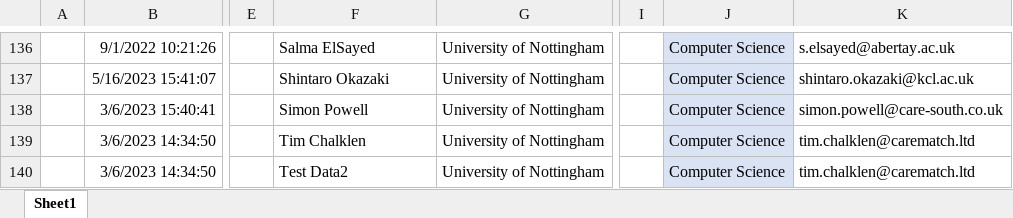
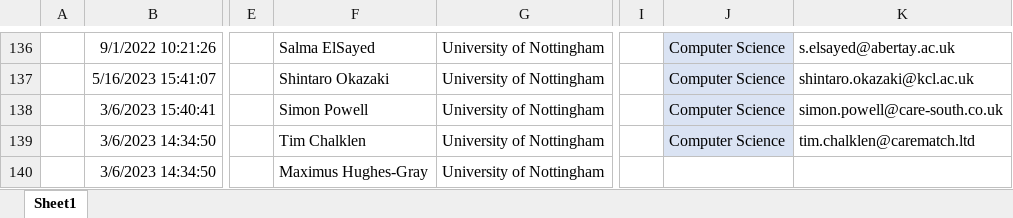
Before and after one commit to psymh9/psymh9-EMERGENCE-visualisation, an Excel workbook: NetworkVisualisationData/EMERGENCECollatedData.xlsx, sheet Sheet1, drawn as a sheet; only a part is shown, gaps mark what is left out; values as stored, in another font and other column widths than the file's, no borders; the diff names each change by its address in the sheet, - before the commit and + after, or states it on an @@ line.

Commit message:
Fix NetworkVisualisation.py

```diff
--- a/NetworkVisualisationData/EMERGENCECollatedData.xlsx (sheet Sheet1)
+++ b/NetworkVisualisationData/EMERGENCECollatedData.xlsx (sheet Sheet1)
-F140: Test Data2
+F140: Maximus Hughes-Gray
-J140: Computer Science
+J140: (empty)
-J140 fill: #DAE3F3
+J140 fill: none
-K140: tim.chalklen@carematch.ltd
+K140: (empty)
```
Also changed, not shown: 1 other file.
